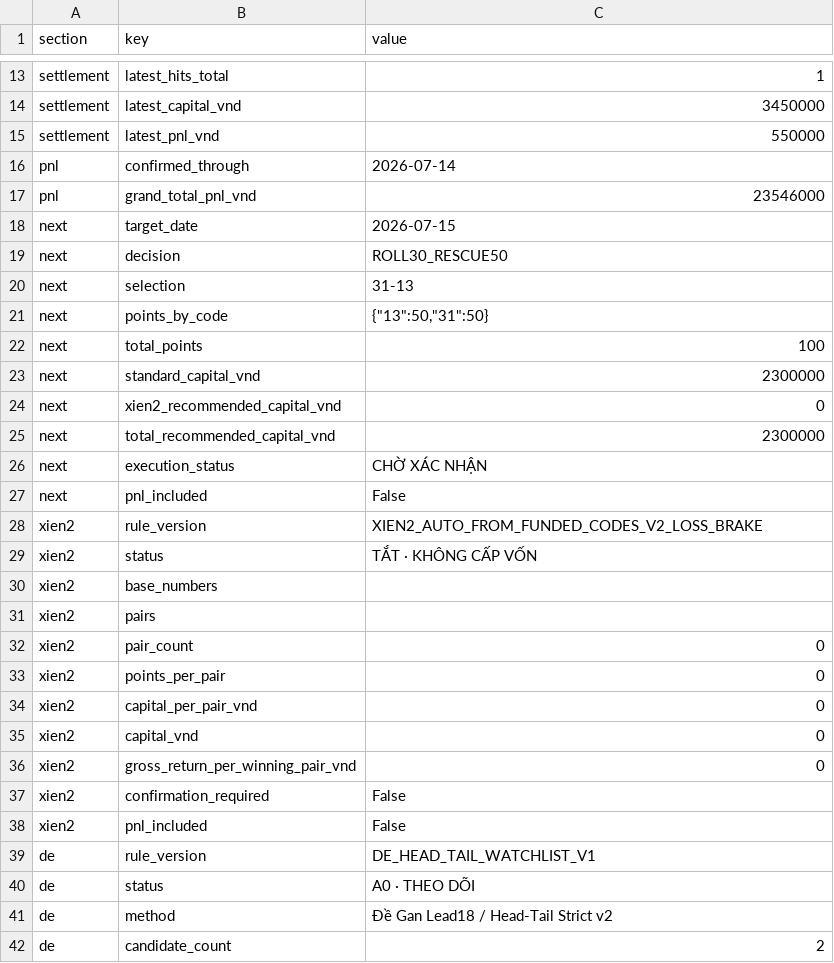
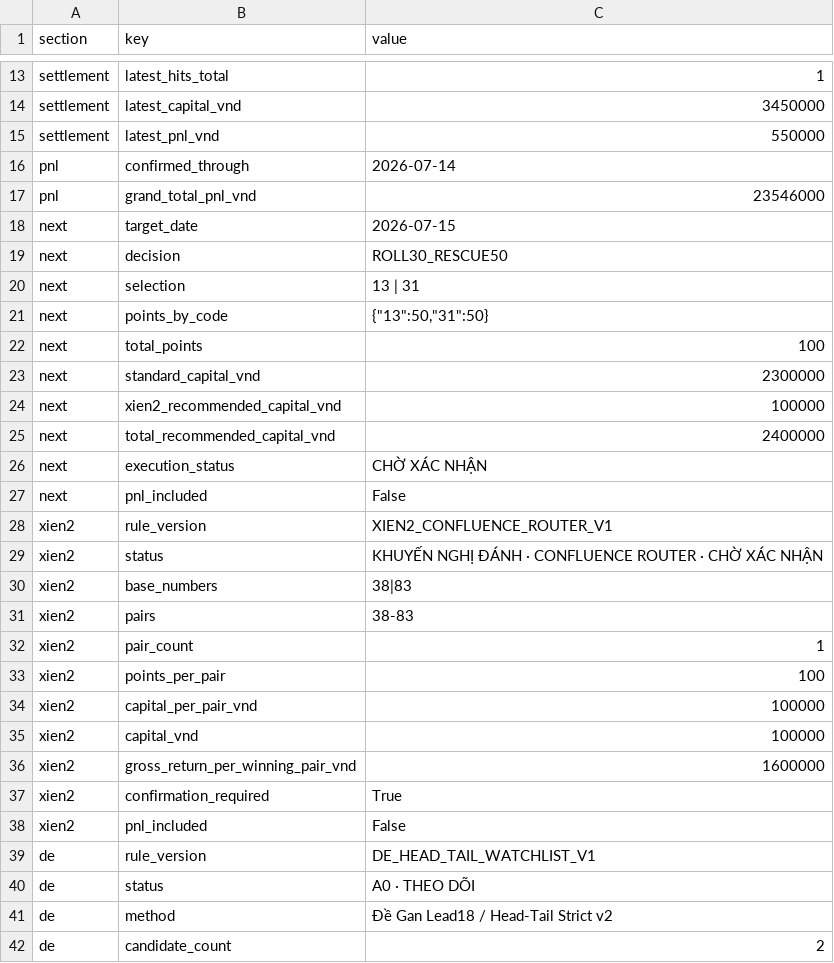
Before and after one commit to nguyenlinhns-arch/mb-daily-control, a CSV file: data/sheet-current.csv, drawn as a sheet; only a part is shown, gaps mark what is left out.

```diff
--- a/data/sheet-current.csv
+++ b/data/sheet-current.csv
@@ -19,3 +19,3 @@ next,target_date,2026-07-15
 next,decision,ROLL30_RESCUE50
-next,selection,31-13
+next,selection,13 | 31
 next,points_by_code,"{""13"":50,""31"":50}"
@@ -23,16 +23,16 @@ next,total_points,100
 next,standard_capital_vnd,2300000
-next,xien2_recommended_capital_vnd,0
-next,total_recommended_capital_vnd,2300000
+next,xien2_recommended_capital_vnd,100000
+next,total_recommended_capital_vnd,2400000
 next,execution_status,CHỜ XÁC NHẬN
 next,pnl_included,False
-xien2,rule_version,XIEN2_AUTO_FROM_FUNDED_CODES_V2_LOSS_BRAKE
-xien2,status,TẮT · KHÔNG CẤP VỐN
-xien2,base_numbers,
-xien2,pairs,
-xien2,pair_count,0
-xien2,points_per_pair,0
-xien2,capital_per_pair_vnd,0
-xien2,capital_vnd,0
-xien2,gross_return_per_winning_pair_vnd,0
-xien2,confirmation_required,False
+xien2,rule_version,XIEN2_CONFLUENCE_ROUTER_V1
+xien2,status,KHUYẾN NGHỊ ĐÁNH · CONFLUENCE ROUTER · CHỜ XÁC NHẬN
+xien2,base_numbers,38|83
+xien2,pairs,38-83
+xien2,pair_count,1
+xien2,points_per_pair,100
+xien2,capital_per_pair_vnd,100000
+xien2,capital_vnd,100000
+xien2,gross_return_per_winning_pair_vnd,1600000
+xien2,confirmation_required,True
 xien2,pnl_included,False
```
Also changed, not shown: data/sheet-optimization-shadows.csv, data/sheet-rare-state-normalizer.csv, 8 other files.
